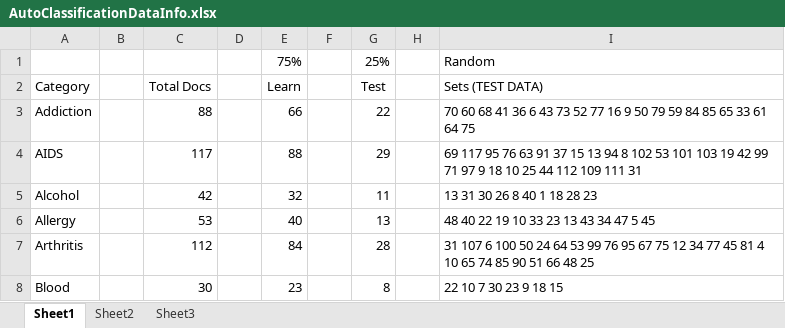
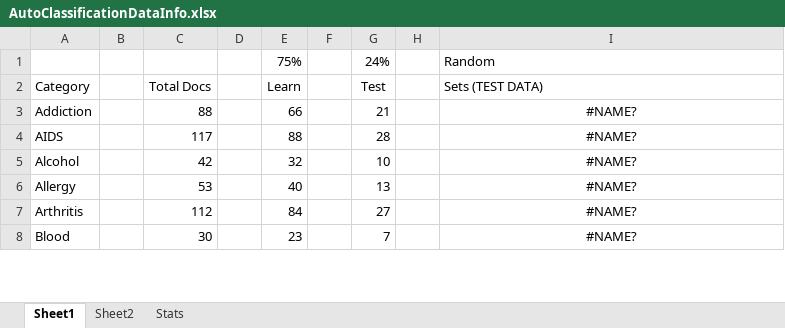
Before and after one commit to buytore/ahsClassifer, an Excel workbook: AutoClassificationDataInfo.xlsx, sheet Sheet1, drawn as a sheet; only a part is shown; values as stored, in another font and other column widths than the file's, no borders; the diff covers the shown part only; the diff names each change by its address in the sheet, - before the commit and + after, or states it on an @@ line.

```diff
--- a/AutoClassificationDataInfo.xlsx (sheet Sheet1)
+++ b/AutoClassificationDataInfo.xlsx (sheet Sheet1)
-sheet tab: Sheet3
+sheet tab: Stats
-G1: 25%
+G1: 24%
-G3: 22
+G3: 21
-I3: 70 60 68 41 36 6 43 73 52 77 16 9 50 79 59 84 85 65 33 61 64 75
+I3: #NAME?
-I3:I8 alignment: left
+I3:I8 alignment: center
-G4: 29
+G4: 28
-I4: 69 117 95 76 63 91 37 15 13 94 8 102 53 101 103 19 42 99 71 97 9 18 10 25 44 112 109 111 31
+I4: #NAME?
-G5: 11
+G5: 10
-I5: 13 31 30 26 8 40 1 18 28 23
+I5: #NAME?
-I6: 48 40 22 19 10 33 23 13 43 34 47 5 45
+I6: #NAME?
-G7: 28
+G7: 27
-I7: 31 107 6 100 50 24 64 53 99 76 95 67 75 12 34 77 45 81 4 10 65 74 85 90 51 66 48 25
+I7: #NAME?
-G8: 8
+G8: 7
-I8: 22 10 7 30 23 9 18 15
+I8: #NAME?
```
Also changed, not shown: 11 edited cells and cell formats elsewhere in this sheet, sheet Sheet2, charts or pictures.
